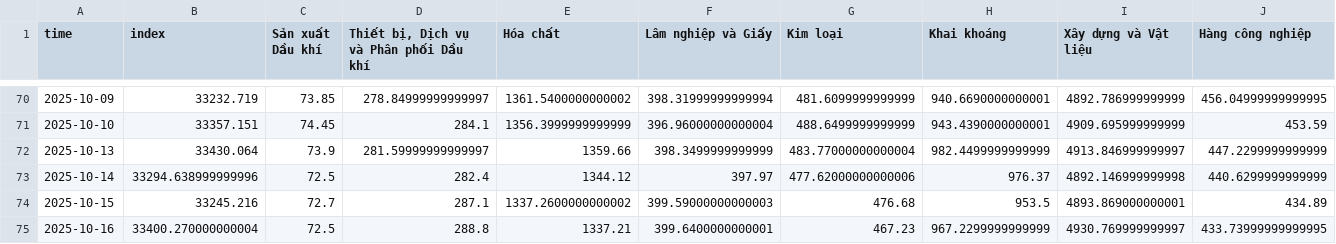
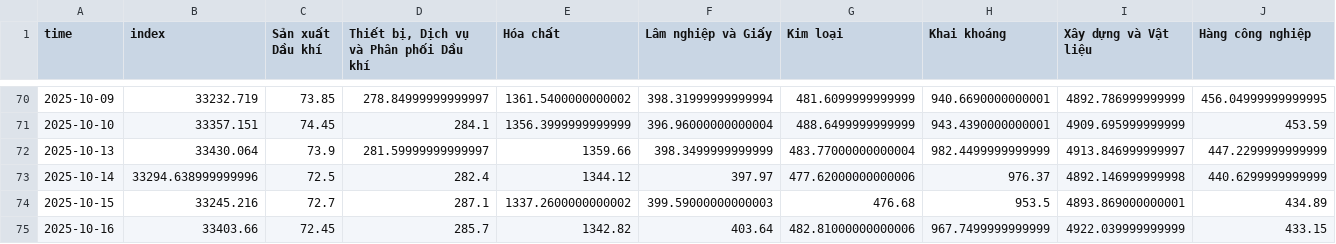
Before and after one commit to 1440375964666/daily_report, a CSV file: all_indices.csv, drawn as a sheet; only a part is shown, gaps mark what is left out; removed rows and columns are numbered as before the commit, all else as after; rows hold the shown columns only; the diff names each change by its address in the sheet, - before the commit and + after, or states it on an @@ line.

```diff
--- a/all_indices.csv
+++ b/all_indices.csv
-row 75: 2025-10-16 | 33400.270000000004 | 72.5 | 288.8 | 1337.21 | 399.6400000000001 | 467.23 | 967.2299999999999 | 4930.769999999997 | 433.73999999999995
+row 75: 2025-10-16 | 33403.66 | 72.45 | 285.7 | 1342.82 | 403.64 | 482.81000000000006 | 967.7499999999999 | 4922.039999999999 | 433.15
```
Also changed, not shown: clean_data/trading_data.csv, 6 other files.
